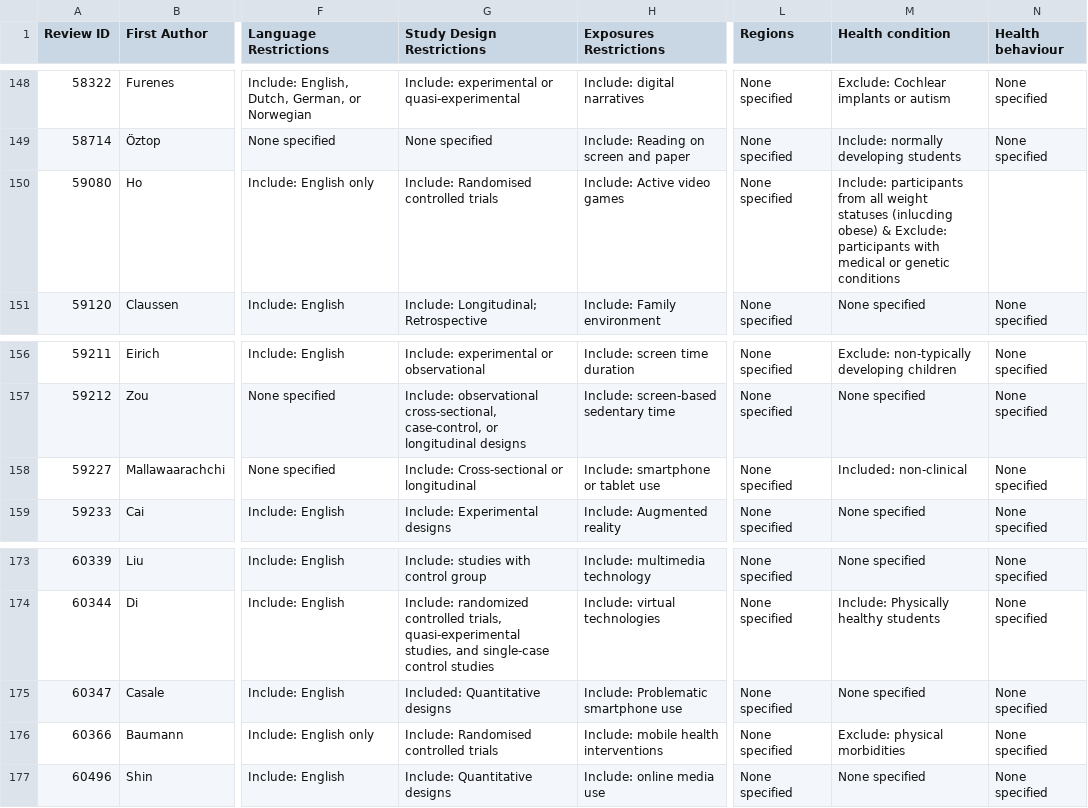
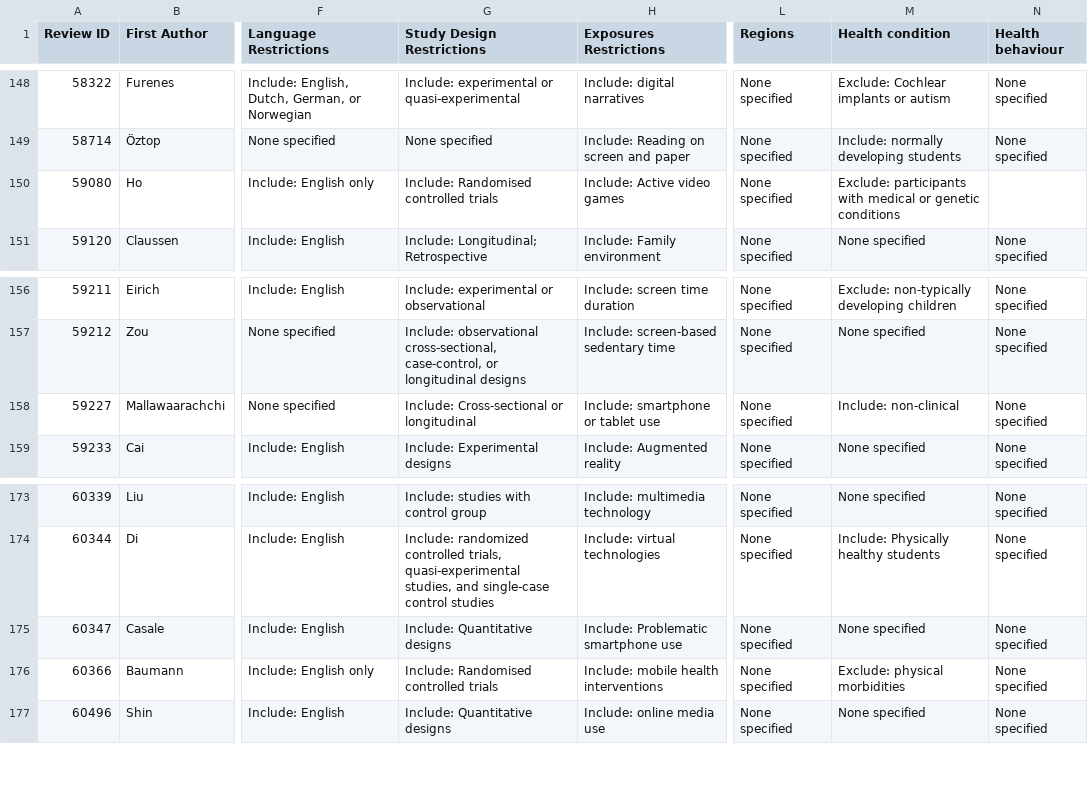
Before and after one commit to Motivation-and-Behaviour/screen_umbrella, a CSV file: data/Reviews.csv, drawn as a sheet; only a part is shown, gaps mark what is left out; the diff names each change by its address in the sheet, - before the commit and + after, or states it on an @@ line.

Commit message:
Update data

```diff
--- a/data/Reviews.csv
+++ b/data/Reviews.csv
-M150 (Health condition): Include: participants from all weight statuses (inlucding obese) & Exclude: participants…
+M150 (Health condition): Exclude: participants…
-M158 (Health condition): Included: non-clinical
+M158 (Health condition): Include: non-clinical
-G175 (Study Design Restrictions): Included: Quantitative designs
+G175 (Study Design Restrictions): Include: Quantitative designs
```
